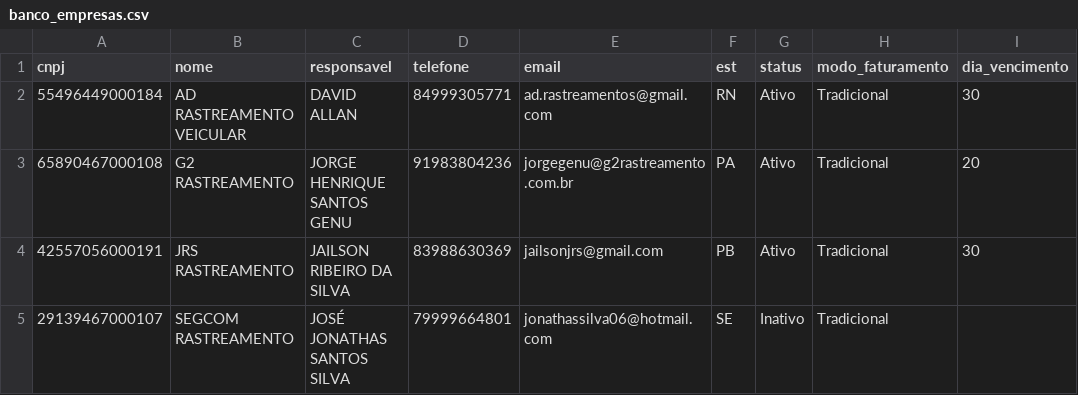
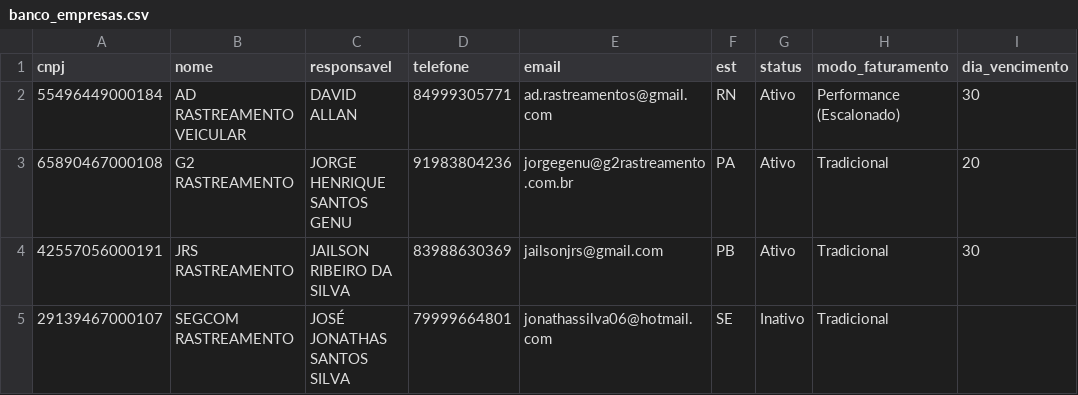
Before and after one commit to adrastreamentos/ad-central, a CSV file: AD_Assistencia/banco_empresas.csv, drawn as a sheet.

Commit message:
🔥 Auto-salvamento: AD_Assistencia/banco_empresas.csv

```diff
--- a/AD_Assistencia/banco_empresas.csv
+++ b/AD_Assistencia/banco_empresas.csv
@@ -1,3 +1,3 @@
 cnpj,nome,responsavel,telefone,email,est,status,modo_faturamento,dia_vencimento
-55496449000184,AD RASTREAMENTO VEICULAR,DAVID ALLAN,84999305771,ad.rastreamentos@gmail.com,RN,Ativo,Tradicional,30
+55496449000184,AD RASTREAMENTO VEICULAR,DAVID ALLAN,84999305771,ad.rastreamentos@gmail.com,RN,Ativo,Performance (Escalonado),30
 65890467000108,G2 RASTREAMENTO,JORGE HENRIQUE SANTOS GENU,91983804236,jorgegenu@g2rastreamento.com.br,PA,Ativo,Tradicional,20
```
